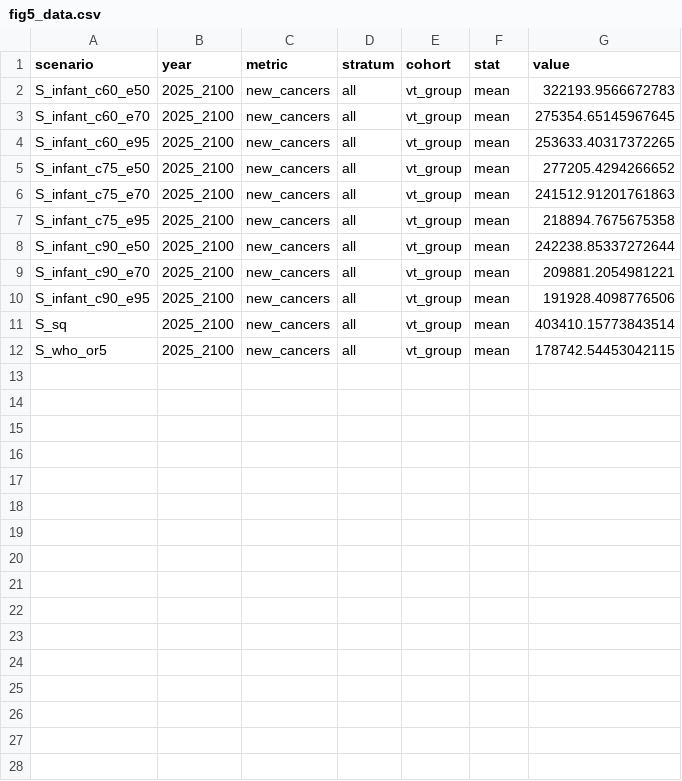
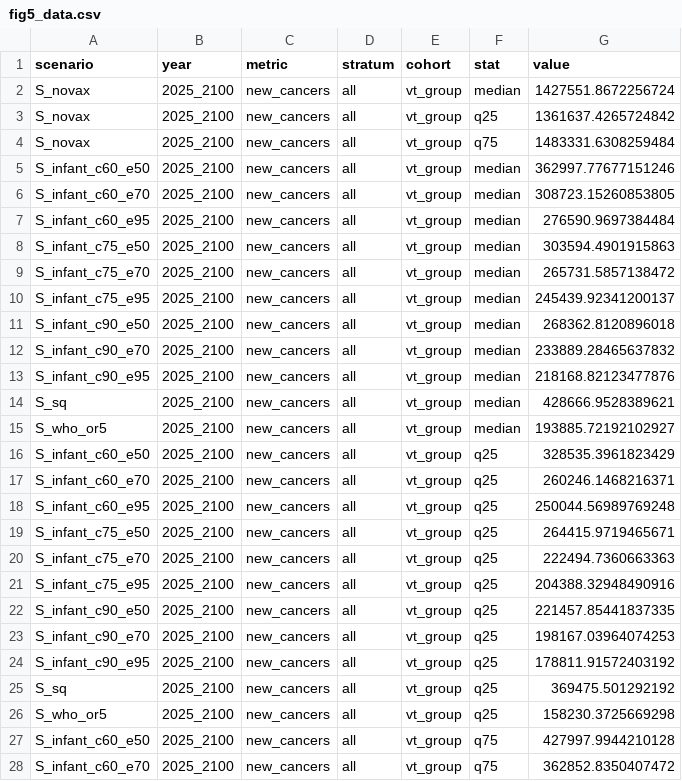
Before and after one commit to hpvsim/hpvsim_pxv_younger, a CSV file: results/fig_data/fig5_data.csv, drawn as a sheet; only a part is shown; the diff covers the shown part only.

Commit message:
Runner rework, uncertainty pipeline, tidy release cut
- Subprocess-per-scenario orchestrator with resume (--scenario,
  --aggregate, --n-agents, --n-workers); 10k agents after fork-parent
  OOM crashes at 20k
- Screening OR=3 (was ≈9): 77/53 aggregating to 70%
- Fig data output: median + q25/q75 (no per-rep dump)
- IQR uncertainty on all four main figs; without-vax anchor on Fig 5A
- figS4→figS3 rename; figures/v3/ flattened to figures/
- archive/ + run_degree.py deleted; README + CHANGELOG updated

```diff
--- a/results/fig_data/fig5_data.csv
+++ b/results/fig_data/fig5_data.csv
@@ -1,12 +1,28 @@
 scenario,year,metric,stratum,cohort,stat,value
-S_infant_c60_e50,2025_2100,new_cancers,all,vt_group,mean,322193.9566672783
-S_infant_c60_e70,2025_2100,new_cancers,all,vt_group,mean,275354.65145967645
-S_infant_c60_e95,2025_2100,new_cancers,all,vt_group,mean,253633.40317372265
-S_infant_c75_e50,2025_2100,new_cancers,all,vt_group,mean,277205.4294266652
-S_infant_c75_e70,2025_2100,new_cancers,all,vt_group,mean,241512.91201761863
-S_infant_c75_e95,2025_2100,new_cancers,all,vt_group,mean,218894.7675675358
-S_infant_c90_e50,2025_2100,new_cancers,all,vt_group,mean,242238.85337272644
-S_infant_c90_e70,2025_2100,new_cancers,all,vt_group,mean,209881.2054981221
-S_infant_c90_e95,2025_2100,new_cancers,all,vt_group,mean,191928.4098776506
-S_sq,2025_2100,new_cancers,all,vt_group,mean,403410.15773843514
-S_who_or5,2025_2100,new_cancers,all,vt_group,mean,178742.54453042115
+S_novax,2025_2100,new_cancers,all,vt_group,median,1427551.8672256724
+S_novax,2025_2100,new_cancers,all,vt_group,q25,1361637.4265724842
+S_novax,2025_2100,new_cancers,all,vt_group,q75,1483331.6308259484
+S_infant_c60_e50,2025_2100,new_cancers,all,vt_group,median,362997.77677151246
+S_infant_c60_e70,2025_2100,new_cancers,all,vt_group,median,308723.15260853805
+S_infant_c60_e95,2025_2100,new_cancers,all,vt_group,median,276590.9697384484
+S_infant_c75_e50,2025_2100,new_cancers,all,vt_group,median,303594.4901915863
+S_infant_c75_e70,2025_2100,new_cancers,all,vt_group,median,265731.5857138472
+S_infant_c75_e95,2025_2100,new_cancers,all,vt_group,median,245439.92341200137
+S_infant_c90_e50,2025_2100,new_cancers,all,vt_group,median,268362.8120896018
+S_infant_c90_e70,2025_2100,new_cancers,all,vt_group,median,233889.28465637832
+S_infant_c90_e95,2025_2100,new_cancers,all,vt_group,median,218168.82123477876
+S_sq,2025_2100,new_cancers,all,vt_group,median,428666.9528389621
+S_who_or5,2025_2100,new_cancers,all,vt_group,median,193885.72192102927
+S_infant_c60_e50,2025_2100,new_cancers,all,vt_group,q25,328535.3961823429
+S_infant_c60_e70,2025_2100,new_cancers,all,vt_group,q25,260246.1468216371
+S_infant_c60_e95,2025_2100,new_cancers,all,vt_group,q25,250044.56989769248
+S_infant_c75_e50,2025_2100,new_cancers,all,vt_group,q25,264415.9719465671
+S_infant_c75_e70,2025_2100,new_cancers,all,vt_group,q25,222494.7360663363
+S_infant_c75_e95,2025_2100,new_cancers,all,vt_group,q25,204388.32948490916
+S_infant_c90_e50,2025_2100,new_cancers,all,vt_group,q25,221457.85441837335
+S_infant_c90_e70,2025_2100,new_cancers,all,vt_group,q25,198167.03964074253
+S_infant_c90_e95,2025_2100,new_cancers,all,vt_group,q25,178811.91572403192
+S_sq,2025_2100,new_cancers,all,vt_group,q25,369475.501292192
+S_who_or5,2025_2100,new_cancers,all,vt_group,q25,158230.3725669298
+S_infant_c60_e50,2025_2100,new_cancers,all,vt_group,q75,427997.9944210128
+S_infant_c60_e70,2025_2100,new_cancers,all,vt_group,q75,362852.8350407472
```
Also changed, not shown: 9 added rows elsewhere in this file, 26 other files.
